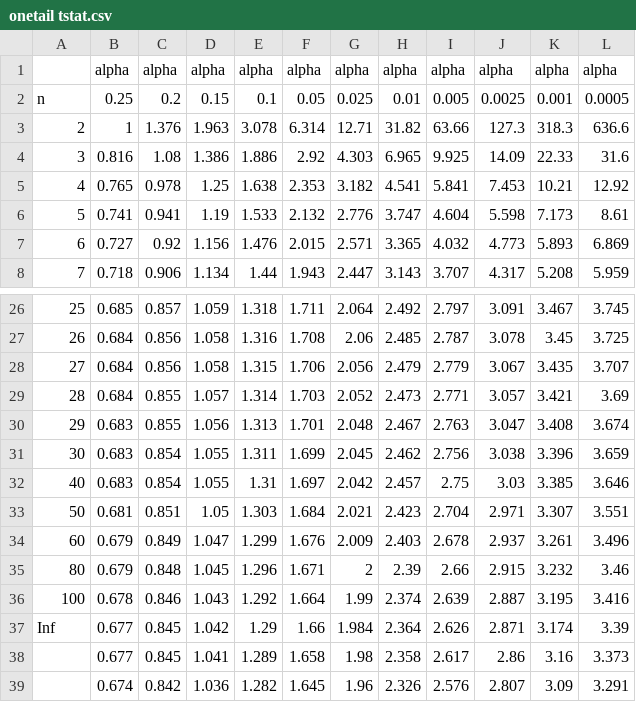
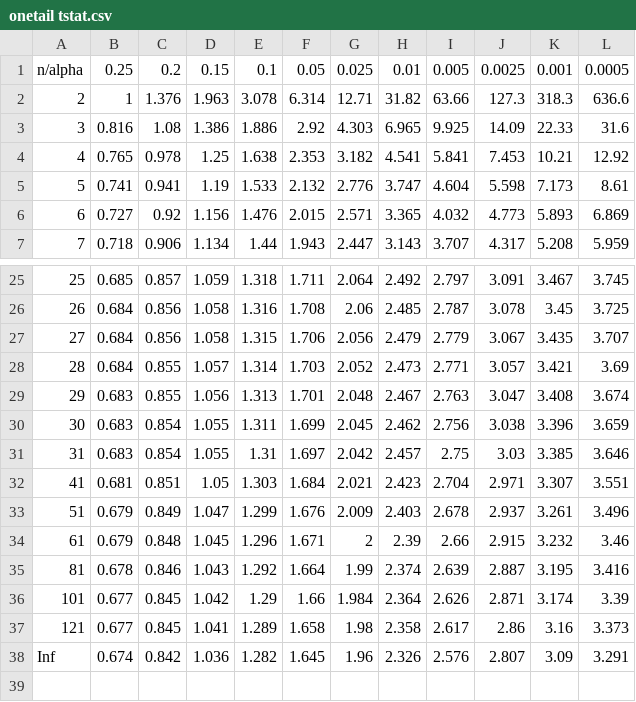
Before and after one commit to gmclapp/Personal_library, a CSV file: onetail tstat.csv, drawn as a sheet; only a part is shown, gaps mark what is left out.

Commit message:
Began lookup implementation
tables were tweaked to make headers easier to find.

```diff
--- a/onetail tstat.csv
+++ b/onetail tstat.csv
@@ -1,3 +1,2 @@
-,alpha,alpha,alpha,alpha,alpha,alpha,alpha,alpha,alpha,alpha,alpha
-n,0.25,0.2,0.15,0.1,0.05,0.025,0.01,0.005,0.0025,0.001,0.0005
+n/alpha,0.25,0.2,0.15,0.1,0.05,0.025,0.01,0.005,0.0025,0.001,0.0005
 2,1,1.376,1.963,3.078,6.314,12.71,31.82,63.66,127.3,318.3,636.6
@@ -31,9 +30,9 @@ n,0.25,0.2,0.15,0.1,0.05,0.025,0.01,0.005,0.0025,0.001,0.0005
 30,0.683,0.854,1.055,1.311,1.699,2.045,2.462,2.756,3.038,3.396,3.659
-40,0.683,0.854,1.055,1.31,1.697,2.042,2.457,2.75,3.03,3.385,3.646
-50,0.681,0.851,1.05,1.303,1.684,2.021,2.423,2.704,2.971,3.307,3.551
-60,0.679,0.849,1.047,1.299,1.676,2.009,2.403,2.678,2.937,3.261,3.496
-80,0.679,0.848,1.045,1.296,1.671,2,2.39,2.66,2.915,3.232,3.46
-100,0.678,0.846,1.043,1.292,1.664,1.99,2.374,2.639,2.887,3.195,3.416
-Inf,0.677,0.845,1.042,1.29,1.66,1.984,2.364,2.626,2.871,3.174,3.39
-,0.677,0.845,1.041,1.289,1.658,1.98,2.358,2.617,2.86,3.16,3.373
-,0.674,0.842,1.036,1.282,1.645,1.96,2.326,2.576,2.807,3.09,3.291
+31,0.683,0.854,1.055,1.31,1.697,2.042,2.457,2.75,3.03,3.385,3.646
+41,0.681,0.851,1.05,1.303,1.684,2.021,2.423,2.704,2.971,3.307,3.551
+51,0.679,0.849,1.047,1.299,1.676,2.009,2.403,2.678,2.937,3.261,3.496
+61,0.679,0.848,1.045,1.296,1.671,2,2.39,2.66,2.915,3.232,3.46
+81,0.678,0.846,1.043,1.292,1.664,1.99,2.374,2.639,2.887,3.195,3.416
+101,0.677,0.845,1.042,1.29,1.66,1.984,2.364,2.626,2.871,3.174,3.39
+121,0.677,0.845,1.041,1.289,1.658,1.98,2.358,2.617,2.86,3.16,3.373
+Inf,0.674,0.842,1.036,1.282,1.645,1.96,2.326,2.576,2.807,3.09,3.291
```
Also changed, not shown: twotail tstat.csv, 1 other file.
